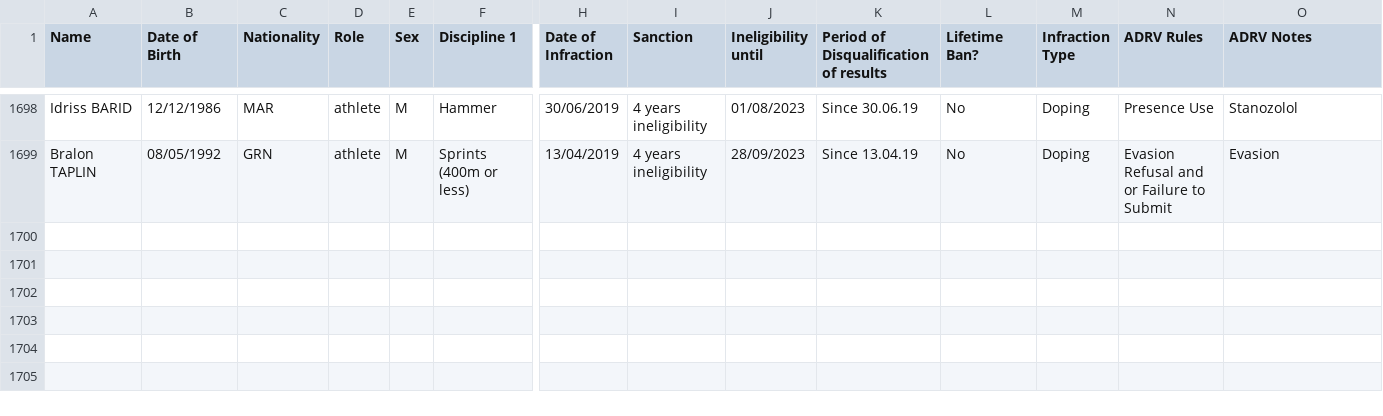
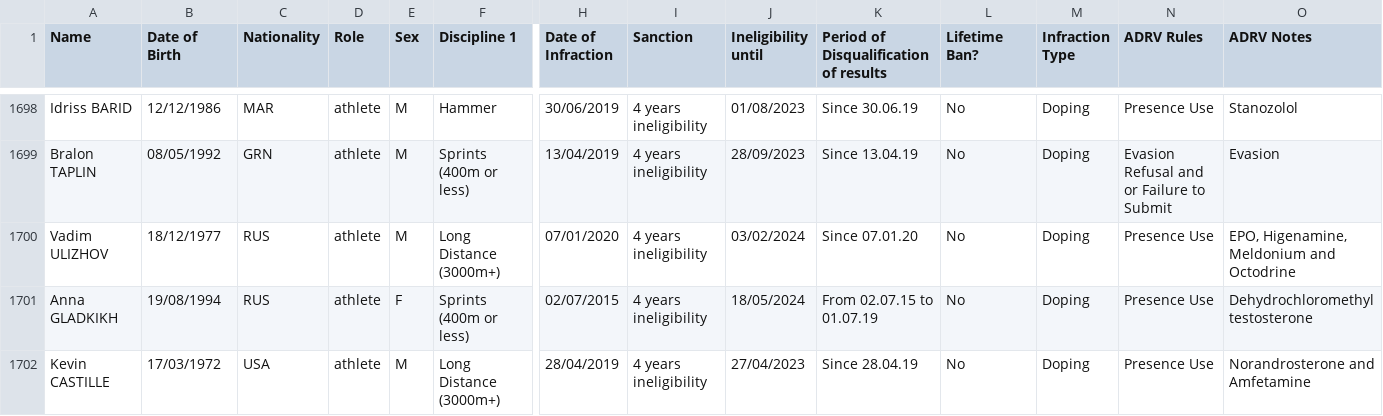
Before and after one commit to mullet1989/doping-suspensions, a CSV file: banned-athletes.csv, drawn as a sheet; only a part is shown, gaps mark what is left out; rows hold the shown columns only; the diff covers the shown part only; the diff names each change by its address in the sheet, - before the commit and + after, or states it on an @@ line.

Commit message:
aiu july banned list 2020

```diff
--- a/banned-athletes.csv
+++ b/banned-athletes.csv
+row 1700: Vadim ULIZHOV | 18/12/1977 | RUS | athlete | M | Long Distance (3000m+) | 07/01/2020 | 4 years ineligibility | 03/02/2024 | Since 07.01.20 | No | Doping | Presence Use | EPO, Higenamine, Meldonium and Octodrine
+row 1701: Anna GLADKIKH | 19/08/1994 | RUS | athlete | F | Sprints (400m or less) | 02/07/2015 | 4 years ineligibility | 18/05/2024 | From 02.07.15 to 01.07.19 | No | Doping | Presence Use | Dehydrochloromethyltestosterone
+row 1702: Kevin CASTILLE | 17/03/1972 | USA | athlete | M | Long Distance (3000m+) | 28/04/2019 | 4 years ineligibility | 27/04/2023 | Since 28.04.19 | No | Doping | Presence Use | Norandrosterone and Amfetamine
```
Also changed, not shown: 2 added rows elsewhere in this file.
